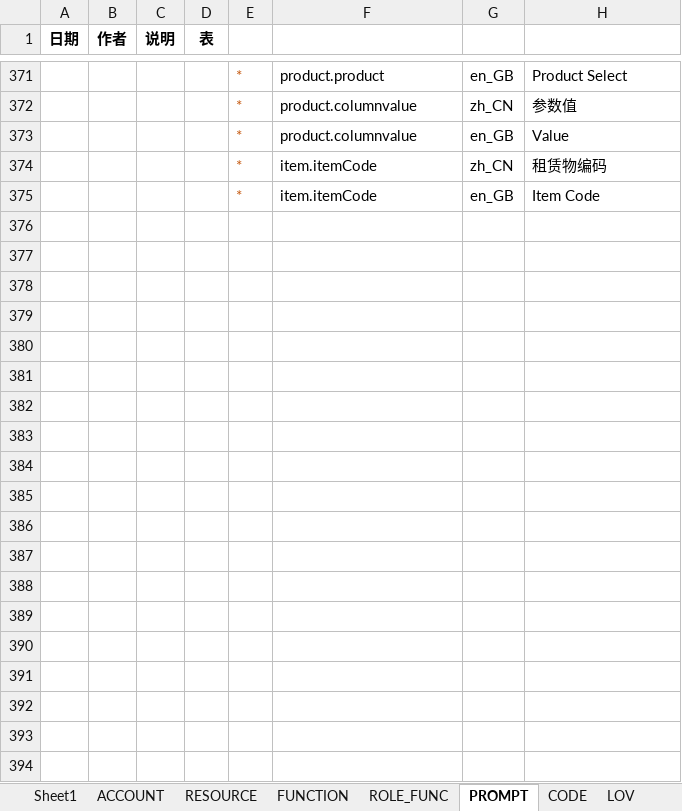
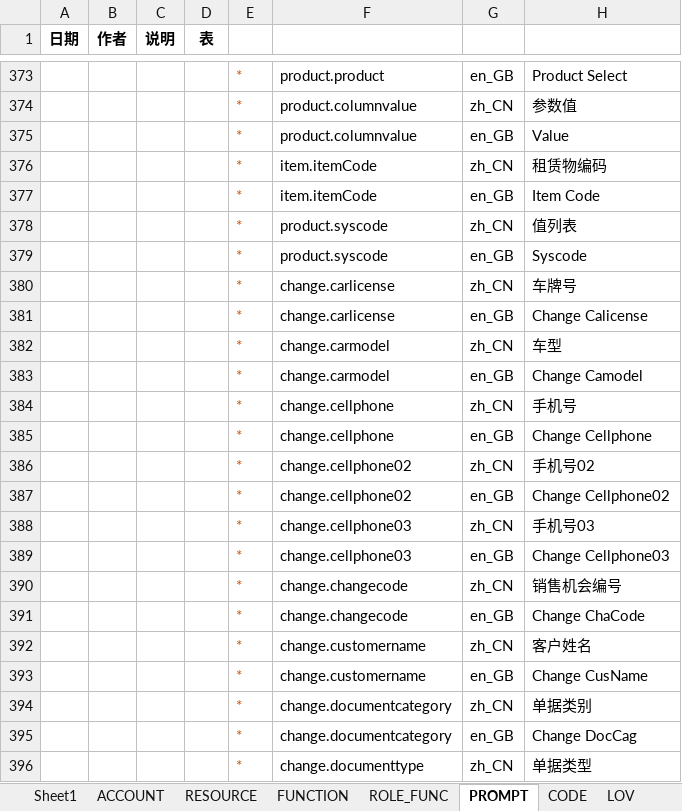
Before and after one commit to IvanStephenYuan/JRAP_Lease, an Excel workbook: jrap-crm-db/src/main/java/com/jingrui/jrap/db/data/crm-init-data.xlsx, sheet PROMPT, drawn as a sheet; only a part is shown, gaps mark what is left out; values as stored, in another font and other column widths than the file's, no borders; conditional formats not drawn; the diff covers the shown part only; the diff names each change by its address in the sheet, - before the commit and + after, or states it on an @@ line.

```diff
--- a/jrap-crm-db/src/main/java/com/jingrui/jrap/db/data/crm-init-data.xlsx (sheet PROMPT)
+++ b/jrap-crm-db/src/main/java/com/jingrui/jrap/db/data/crm-init-data.xlsx (sheet PROMPT)
+row 378:  |  |  |  | * | product.syscode | zh_CN | 值列表
+row 379:  |  |  |  | * | product.syscode | en_GB | Syscode
+row 380:  |  |  |  | * | change.carlicense | zh_CN | 车牌号
+row 381:  |  |  |  | * | change.carlicense | en_GB | Change Calicense
+row 382:  |  |  |  | * | change.carmodel | zh_CN | 车型
+row 383:  |  |  |  | * | change.carmodel | en_GB | Change Camodel
+row 384:  |  |  |  | * | change.cellphone | zh_CN | 手机号
+row 385:  |  |  |  | * | change.cellphone | en_GB | Change Cellphone
+row 386:  |  |  |  | * | change.cellphone02 | zh_CN | 手机号02
+row 387:  |  |  |  | * | change.cellphone02 | en_GB | Change Cellphone02
+row 388:  |  |  |  | * | change.cellphone03 | zh_CN | 手机号03
+row 389:  |  |  |  | * | change.cellphone03 | en_GB | Change Cellphone03
+row 390:  |  |  |  | * | change.changecode | zh_CN | 销售机会编号
+row 391:  |  |  |  | * | change.changecode | en_GB | Change ChaCode
+row 392:  |  |  |  | * | change.customername | zh_CN | 客户姓名
+row 393:  |  |  |  | * | change.customername | en_GB | Change CusName
+row 394:  |  |  |  | * | change.documentcategory | zh_CN | 单据类别
+row 395:  |  |  |  | * | change.documentcategory | en_GB | Change DocCag
+row 396:  |  |  |  | * | change.documenttype | zh_CN | 单据类型
```
Also changed, not shown: 65 added rows elsewhere in this sheet, sheet RESOURCE, sheet FUNCTION, sheet CODE, sheet LOV, sheet CODERULE, sheet ROLE_FUNC, 3 other files.
